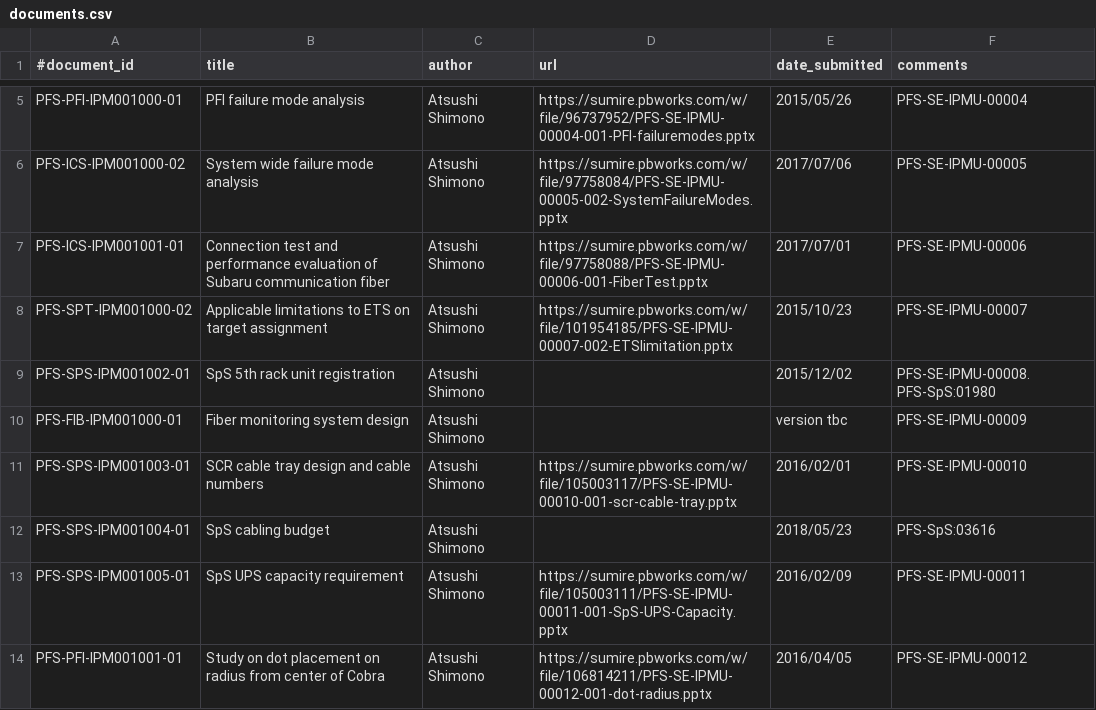
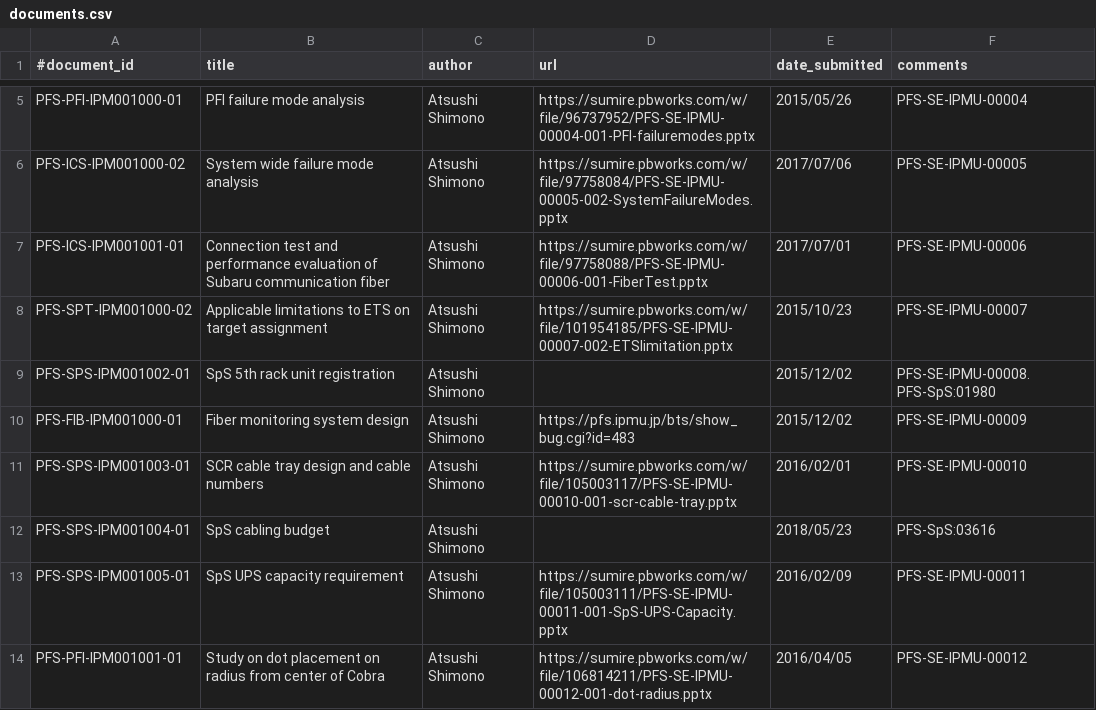
Before and after one commit to Subaru-PFS/doc, a CSV file: registries/ipmu/documents.csv, drawn as a sheet; only a part is shown, gaps mark what is left out.

Commit message:
Added date and URL for PFS-FIB-IPM001000 (PFS-SE-IPMU-0009).

```diff
--- a/registries/ipmu/documents.csv
+++ b/registries/ipmu/documents.csv
@@ -9,3 +9,3 @@
 "PFS-SPS-IPM001002-01", "SpS 5th rack unit registration", "Atsushi Shimono",, "2015/12/02", "PFS-SE-IPMU-00008. PFS-SpS:01980"
-"PFS-FIB-IPM001000-01", "Fiber monitoring system design", "Atsushi Shimono",, "version tbc", "PFS-SE-IPMU-00009"
+"PFS-FIB-IPM001000-01", "Fiber monitoring system design", "Atsushi Shimono", "https://pfs.ipmu.jp/bts/show_bug.cgi?id=483", "2015/12/02", "PFS-SE-IPMU-00009"
 "PFS-SPS-IPM001003-01", "SCR cable tray design and cable numbers", "Atsushi Shimono", "https://sumire.pbworks.com/w/file/105003117/PFS-SE-IPMU-00010-001-scr-cable-tray.pptx", "2016/02/01", "PFS-SE-IPMU-00010"
```
